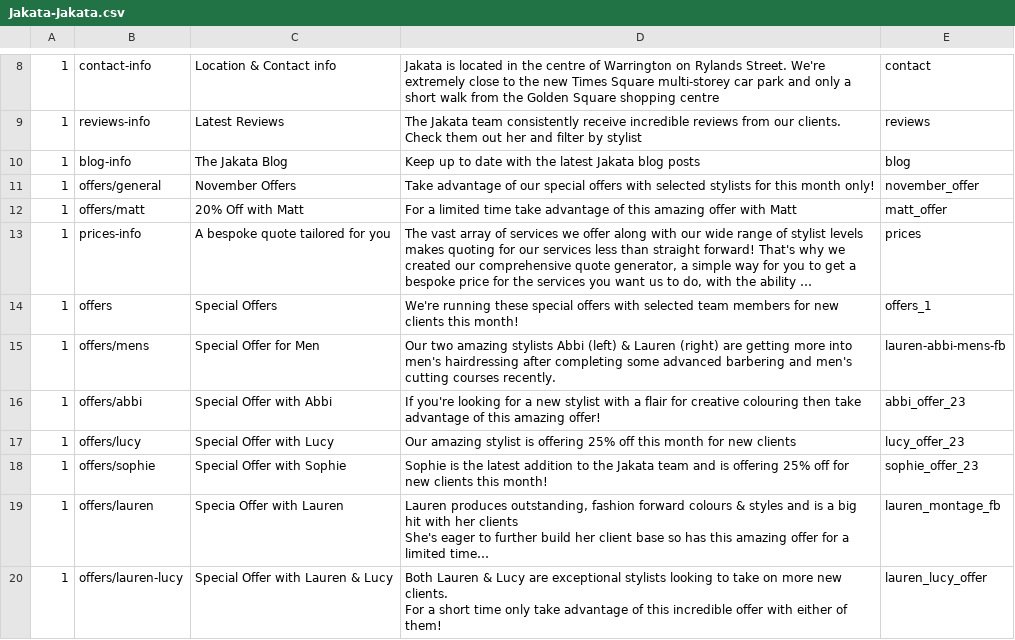
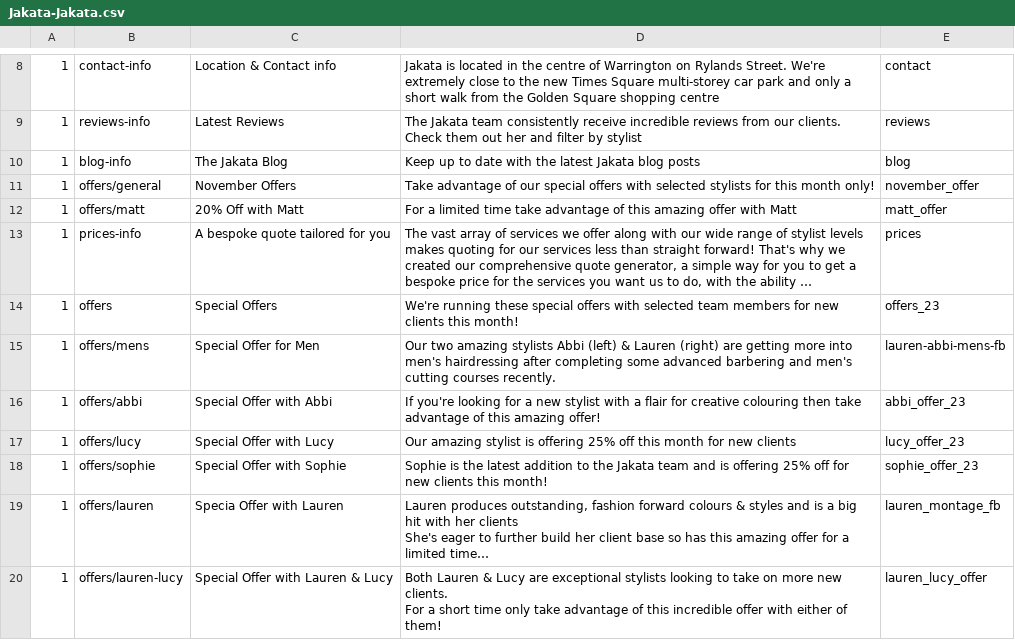
Before and after one commit to araquach/pk20, a CSV file: data/csv/meta_infos/Jakata-Jakata.csv, drawn as a sheet; only a part is shown, gaps mark what is left out; long unchanged cells end in …; the diff names each change by its address in the sheet, - before the commit and + after, or states it on an @@ line.

Commit message:
Added offers meta

```diff
--- a/data/csv/meta_infos/Jakata-Jakata.csv
+++ b/data/csv/meta_infos/Jakata-Jakata.csv
-E14: offers_1
+E14: offers_23
```
Also changed, not shown: data/csv/meta_infos/PK-PK.csv, 2 other files.
